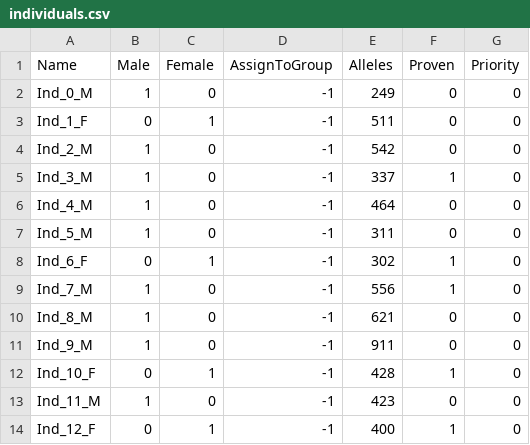
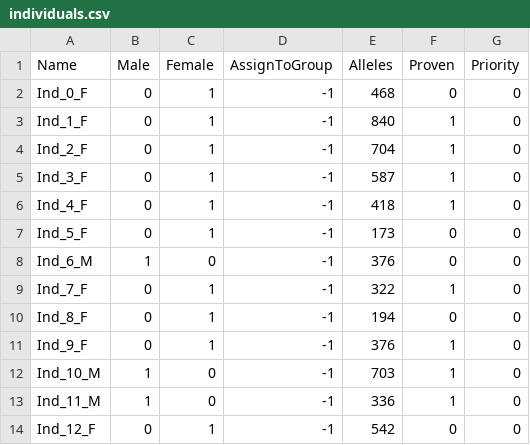
Before and after one commit to SXNPYN/CoBreeder_for_GhostWolves, a CSV file: data/section_5/scalability/synthetic_45_normal_dist/individuals.csv, drawn as a sheet; only a part is shown; the diff covers the shown part only.

```diff
--- a/data/section_5/scalability/synthetic_45_normal_dist/individuals.csv
+++ b/data/section_5/scalability/synthetic_45_normal_dist/individuals.csv
@@ -1,14 +1,14 @@
 Name,Male,Female,AssignToGroup,Alleles,Proven,Priority
-Ind_0_M,1,0,-1,249,0,0
-Ind_1_F,0,1,-1,511,0,0
-Ind_2_M,1,0,-1,542,0,0
-Ind_3_M,1,0,-1,337,1,0
-Ind_4_M,1,0,-1,464,0,0
-Ind_5_M,1,0,-1,311,0,0
-Ind_6_F,0,1,-1,302,1,0
-Ind_7_M,1,0,-1,556,1,0
-Ind_8_M,1,0,-1,621,0,0
-Ind_9_M,1,0,-1,911,0,0
-Ind_10_F,0,1,-1,428,1,0
-Ind_11_M,1,0,-1,423,0,0
-Ind_12_F,0,1,-1,400,1,0
+Ind_0_F,0,1,-1,468,0,0
+Ind_1_F,0,1,-1,840,1,0
+Ind_2_F,0,1,-1,704,1,0
+Ind_3_F,0,1,-1,587,1,0
+Ind_4_F,0,1,-1,418,1,0
+Ind_5_F,0,1,-1,173,0,0
+Ind_6_M,1,0,-1,376,0,0
+Ind_7_F,0,1,-1,322,1,0
+Ind_8_F,0,1,-1,194,0,0
+Ind_9_F,0,1,-1,376,1,0
+Ind_10_M,1,0,-1,703,1,0
+Ind_11_M,1,0,-1,336,1,0
+Ind_12_F,0,1,-1,542,0,0
```
Also changed, not shown: 3 added rows, 3 removed rows and 63 edited cells elsewhere in this file, data/section_5/scalability/synthetic_30_normal_dist/individuals.csv, data/section_5/scalability/synthetic_30_normal_dist/pr-scaled.csv, 11 other files.
